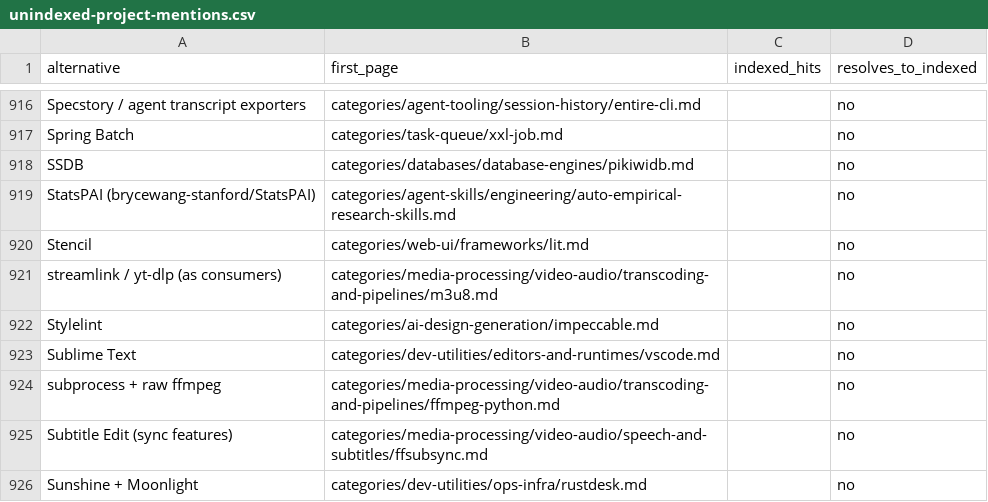
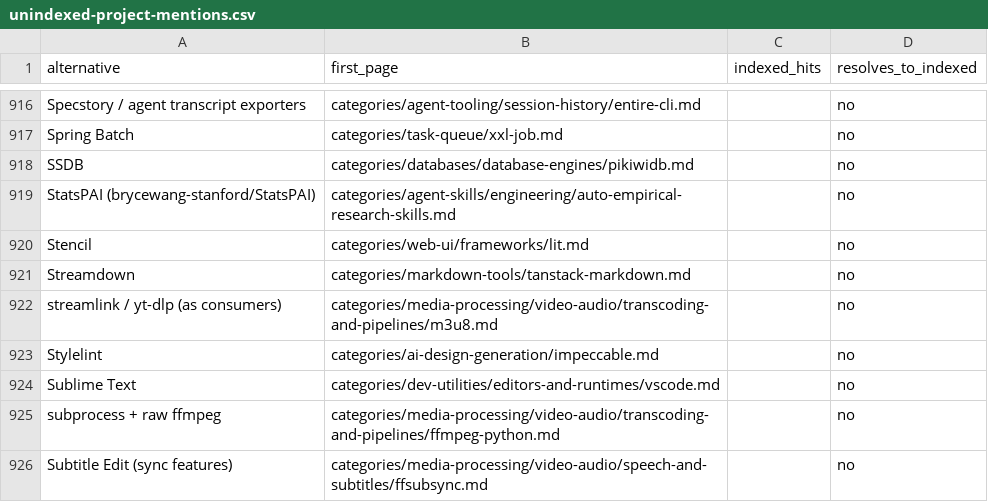
Before and after one commit to ZhenningLang/GitHub-Michelin, a CSV file: reports/unindexed-project-mentions.csv, drawn as a sheet; only a part is shown, gaps mark what is left out; the shorter side is filled out with more unchanged rows.

```diff
--- a/reports/unindexed-project-mentions.csv
+++ b/reports/unindexed-project-mentions.csv
@@ -920,2 +920,3 @@ StatsPAI (brycewang-stanford/StatsPAI),categories/agent-skills/engineering/auto-
 Stencil,categories/web-ui/frameworks/lit.md,,no
+Streamdown,categories/markdown-tools/tanstack-markdown.md,,no
 streamlink / yt-dlp (as consumers),categories/media-processing/video-audio/transcoding-and-pipelines/m3u8.md,,no
```
Also changed, not shown: reports/repo-page-index.csv, 13 other files.
